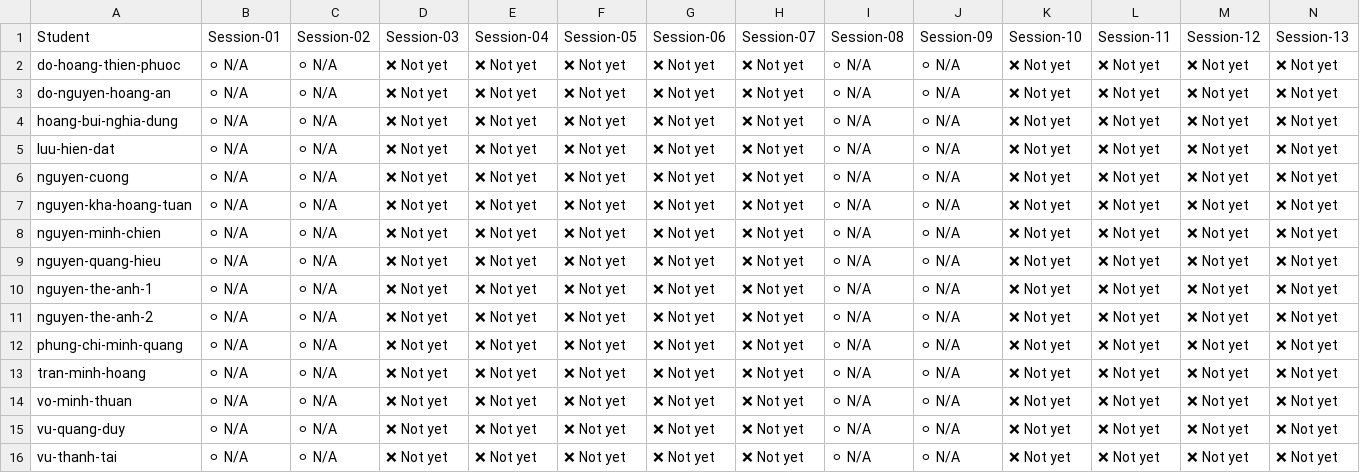
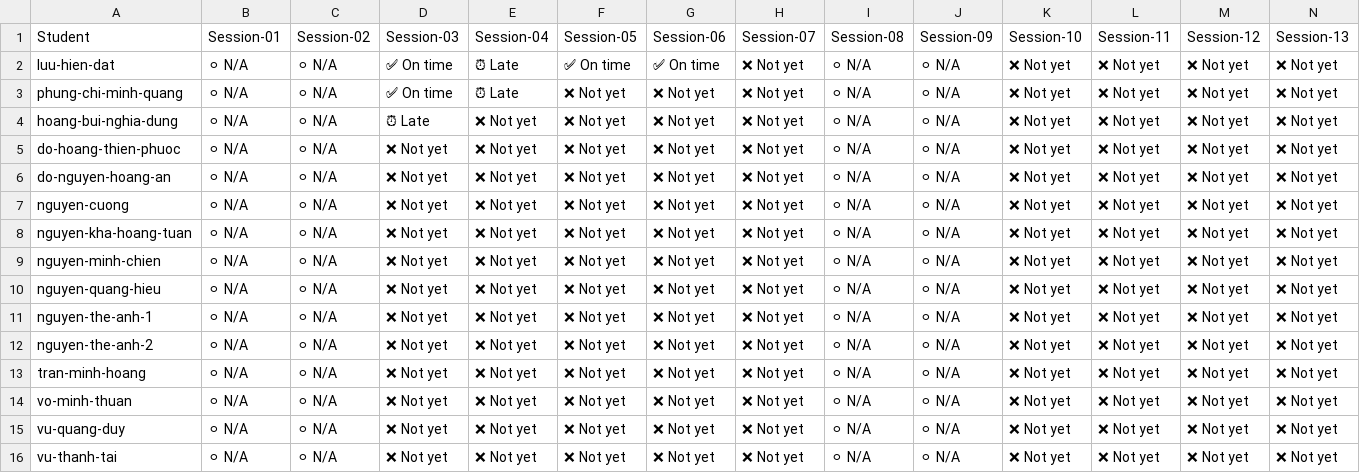
Before and after one commit to DevLinux-vn/devlinux, a CSV file: embedded-mcu/K26.3/homeworks/homework_report.csv, drawn as a sheet; only a part is shown; removed rows and columns are numbered as before the commit, all else as after; rows hold the shown columns only; the diff names each change by its address in the sheet, - before the commit and + after, or states it on an @@ line.

```diff
--- a/embedded-mcu/K26.3/homeworks/homework_report.csv
+++ b/embedded-mcu/K26.3/homeworks/homework_report.csv
+row 2: luu-hien-dat | ⚪ N/A | ⚪ N/A | ✅ On time | ⏰ Late | ✅ On time | ✅ On time | ❌ Not yet | ⚪ N/A | ⚪ N/A | ❌ Not yet | ❌ Not yet | ❌ Not yet | ❌ Not yet
+row 3: phung-chi-minh-quang | ⚪ N/A | ⚪ N/A | ✅ On time | ⏰ Late | ❌ Not yet | ❌ Not yet | ❌ Not yet | ⚪ N/A | ⚪ N/A | ❌ Not yet | ❌ Not yet | ❌ Not yet | ❌ Not yet
+row 4: hoang-bui-nghia-dung | ⚪ N/A | ⚪ N/A | ⏰ Late | ❌ Not yet | ❌ Not yet | ❌ Not yet | ❌ Not yet | ⚪ N/A | ⚪ N/A | ❌ Not yet | ❌ Not yet | ❌ Not yet | ❌ Not yet
-row 4: hoang-bui-nghia-dung | ⚪ N/A | ⚪ N/A | ❌ Not yet | ❌ Not yet | ❌ Not yet | ❌ Not yet | ❌ Not yet | ⚪ N/A | ⚪ N/A | ❌ Not yet | ❌ Not yet | ❌ Not yet | ❌ Not yet
-row 5: luu-hien-dat | ⚪ N/A | ⚪ N/A | ❌ Not yet | ❌ Not yet | ❌ Not yet | ❌ Not yet | ❌ Not yet | ⚪ N/A | ⚪ N/A | ❌ Not yet | ❌ Not yet | ❌ Not yet | ❌ Not yet
-row 12: phung-chi-minh-quang | ⚪ N/A | ⚪ N/A | ❌ Not yet | ❌ Not yet | ❌ Not yet | ❌ Not yet | ❌ Not yet | ⚪ N/A | ⚪ N/A | ❌ Not yet | ❌ Not yet | ❌ Not yet | ❌ Not yet
```
Also changed, not shown: 3 other files.
